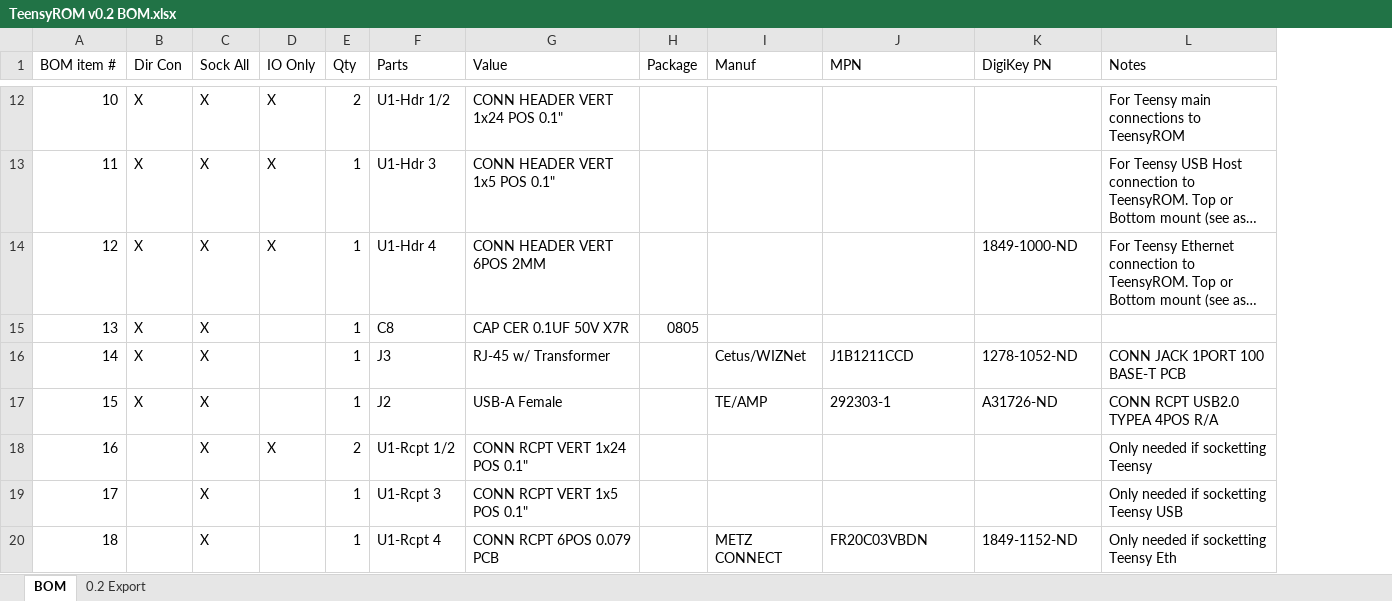
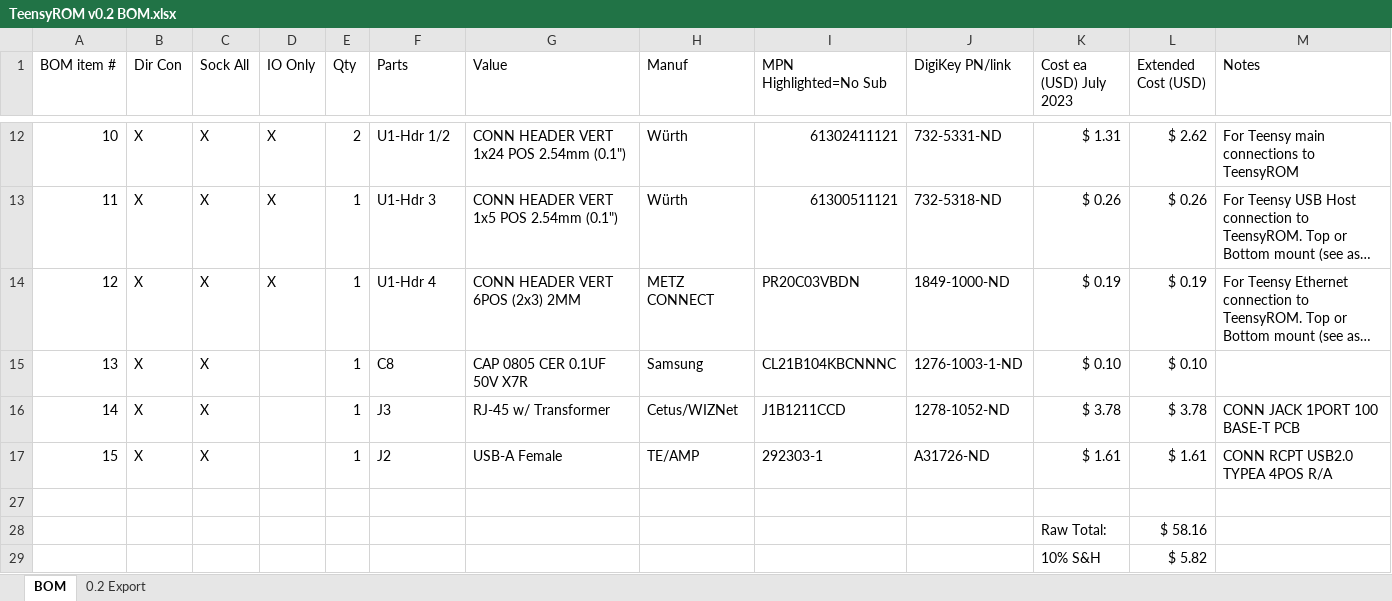
Before and after one commit to SensoriumEmbedded/TeensyROM, an Excel workbook: PCB/v0.2 archive/TeensyROM v0.2 BOM.xlsx, sheet BOM, drawn as a sheet; only a part is shown, gaps mark what is left out; long unchanged cells end in …; values as stored, in another font and other column widths than the file's, no cell formats; removed rows and columns are numbered as before the commit, all else as after; ↵ is a line break in a cell; the diff covers the shown part only; the diff names each change by its address in the sheet, - before the commit and + after, or states it on an @@ line.

Commit message:
BOM cost info added

```diff
--- a/PCB/v0.2 archive/TeensyROM v0.2 BOM.xlsx (sheet BOM)
+++ b/PCB/v0.2 archive/TeensyROM v0.2 BOM.xlsx (sheet BOM)
-column H (Package), row 15: 0805
+column K (Cost ea (USD) July 2023), rows 12-29: $ 1.31 | $ 0.26 | $ 0.19 | $ 0.10 | $ 3.78 | $ 1.61 |  | Raw Total: | 10% S&H
+column L (Extended Cost (USD)), rows 12-29: $ 2.62 | $ 0.26 | $ 0.19 | $ 0.10 | $ 3.78 | $ 1.61 |  | $ 58.16 | $ 5.82
-I1: MPN
+I1: MPN ↵ Highlighted=No Sub
-J1: DigiKey PN
+J1: DigiKey PN/link
-G12 (Value): CONN HEADER VERT 1x24 POS 0.1"
+G12 (Value): CONN HEADER VERT 1x24 POS 2.54mm (0.1")
-H12:H13 (Manuf): (empty)
+H12:H13 (Manuf): Würth
-I12 (MPN Highlighted=No Sub): (empty)
+I12 (MPN Highlighted=No Sub): 61302411121
-J12 (DigiKey PN/link): (empty)
+J12 (DigiKey PN/link): 732-5331-ND
-G13 (Value): CONN HEADER VERT 1x5 POS 0.1"
+G13 (Value): CONN HEADER VERT 1x5 POS 2.54mm (0.1")
-I13 (MPN Highlighted=No Sub): (empty)
+I13 (MPN Highlighted=No Sub): 61300511121
-J13 (DigiKey PN/link): (empty)
+J13 (DigiKey PN/link): 732-5318-ND
-G14 (Value): CONN HEADER VERT 6POS 2MM
+G14 (Value): CONN HEADER VERT 6POS (2x3) 2MM
-H14 (Manuf): (empty)
+H14 (Manuf): METZ CONNECT
-I14 (MPN Highlighted=No Sub): (empty)
+I14 (MPN Highlighted=No Sub): PR20C03VBDN
-G15 (Value): CAP CER 0.1UF 50V X7R
+G15 (Value): CAP 0805 CER 0.1UF 50V X7R
-H15 (Manuf): (empty)
+H15 (Manuf): Samsung
-I15 (MPN Highlighted=No Sub): (empty)
+I15 (MPN Highlighted=No Sub): CL21B104KBCNNNC
-J15 (DigiKey PN/link): (empty)
+J15 (DigiKey PN/link): 1276-1003-1-ND
-row 27: 16 |  | X | X | 2 | U1-Rcpt 1/2 | CONN RCPT VERT 1x24 POS 0.1" |  |  |  |  | Only needed if socketting Teensy
+row 27: (empty)
@@ column A (BOM item #) renumbered from row 28 down @@
-C28:C29 (Sock All): X
+C28:C29 (Sock All): (empty)
-E28:E29 (Qty): 1
+E28:E29 (Qty): (empty)
-F28 (Parts): U1-Rcpt 3
+F28 (Parts): (empty)
-G28 (Value): CONN RCPT VERT 1x5 POS 0.1"
+G28 (Value): (empty)
-M28 (Notes): Only needed if socketting Teensy USB
+M28 (Notes): (empty)
-F29 (Parts): U1-Rcpt 4
+F29 (Parts): (empty)
-G29 (Value): CONN RCPT 6POS 0.079 PCB
+G29 (Value): (empty)
-H29 (Manuf): METZ CONNECT
+H29 (Manuf): (empty)
-I29 (MPN Highlighted=No Sub): FR20C03VBDN
+I29 (MPN Highlighted=No Sub): (empty)
-J29 (DigiKey PN/link): 1849-1152-ND
+J29 (DigiKey PN/link): (empty)
-M29 (Notes): Only needed if socketting Teensy Eth
+M29 (Notes): (empty)
```
Also changed, not shown: 1 added row, 3 removed rows, 43 edited cells and merged cells elsewhere in this sheet, cell formats, hidden cells.
